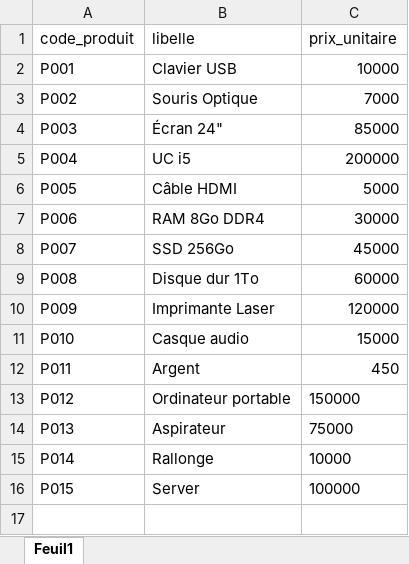
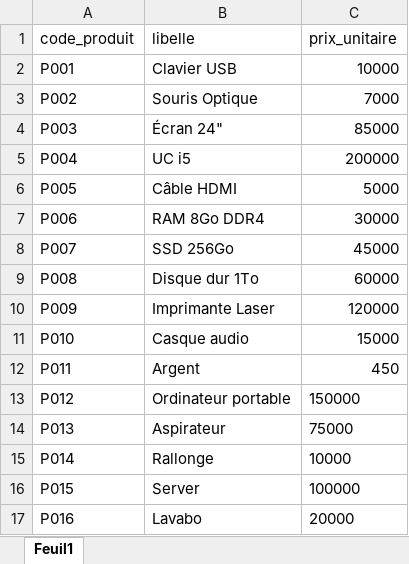
Before and after one commit to mouwaficbdr/Facturation-Analyse-Ventes-Python, an Excel workbook: data/Produits.xlsx, sheet Feuil1, drawn as a sheet; values as stored, in another font and other column widths than the file's, no borders; the diff names each change by its address in the sheet, - before the commit and + after, or states it on an @@ line.

```diff
--- a/data/Produits.xlsx (sheet Feuil1)
+++ b/data/Produits.xlsx (sheet Feuil1)
+row 17: P016 | Lavabo | 20000
```
Also changed, not shown: 1 other file.
